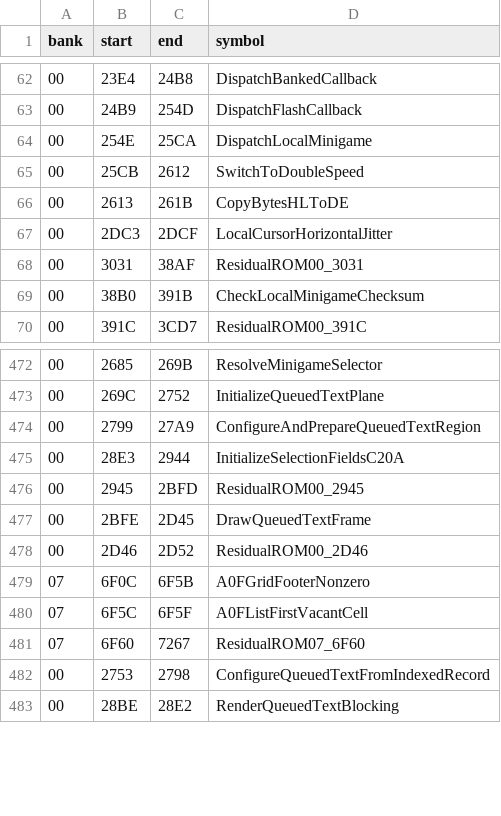
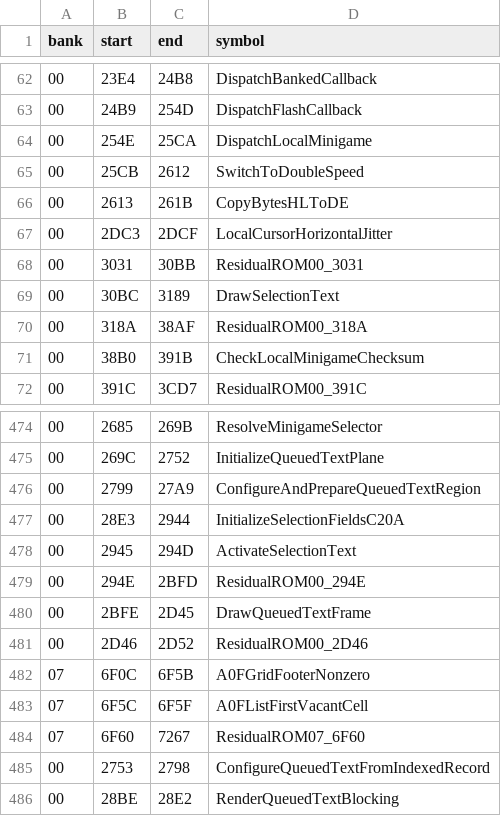
Before and after one commit to zenaror/net-de-get, a TSV file: config/excerpts.tsv, drawn as a sheet; only a part is shown, gaps mark what is left out.

Commit message:
Disassemble selection text activation and drawing

```diff
--- a/config/excerpts.tsv
+++ b/config/excerpts.tsv
@@ -67,3 +67,5 @@ bank	start	end	symbol
 00	2DC3	2DCF	LocalCursorHorizontalJitter
-00	3031	38AF	ResidualROM00_3031
+00	3031	30BB	ResidualROM00_3031
+00	30BC	3189	DrawSelectionText
+00	318A	38AF	ResidualROM00_318A
 00	38B0	391B	CheckLocalMinigameChecksum
@@ -475,3 +477,4 @@ bank	start	end	symbol
 00	28E3	2944	InitializeSelectionFieldsC20A
-00	2945	2BFD	ResidualROM00_2945
+00	2945	294D	ActivateSelectionText
+00	294E	2BFD	ResidualROM00_294E
 00	2BFE	2D45	DrawQueuedTextFrame
```
Also changed, not shown: 9 other files.
